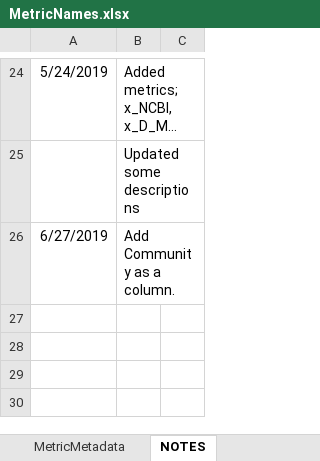
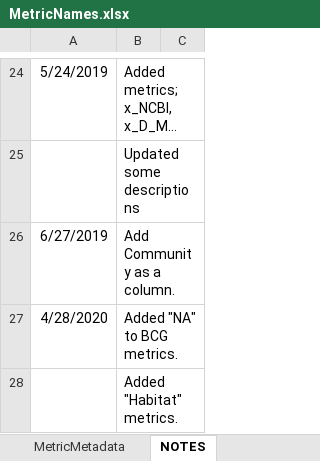
Before and after one commit to leppott/BioMonTools, an Excel workbook: inst/extdata/MetricNames.xlsx, sheet NOTES, drawn as a sheet; only a part is shown, gaps mark what is left out; long unchanged cells end in …; values as stored, in another font and other column widths than the file's, no borders; table styles not drawn; the diff names each change by its address in the sheet, - before the commit and + after, or states it on an @@ line.

Commit message:
v0.4.0.9008
New metrics, Issue #3

```diff
--- a/inst/extdata/MetricNames.xlsx (sheet NOTES)
+++ b/inst/extdata/MetricNames.xlsx (sheet NOTES)
+row 27: 4/28/2020 | Added "NA" to BCG metrics.
+row 28:  | Added "Habitat" metrics.
```
Also changed, not shown: sheet MetricMetadata, inst/extdata/MetricScoring.xlsx, 14 other files.
